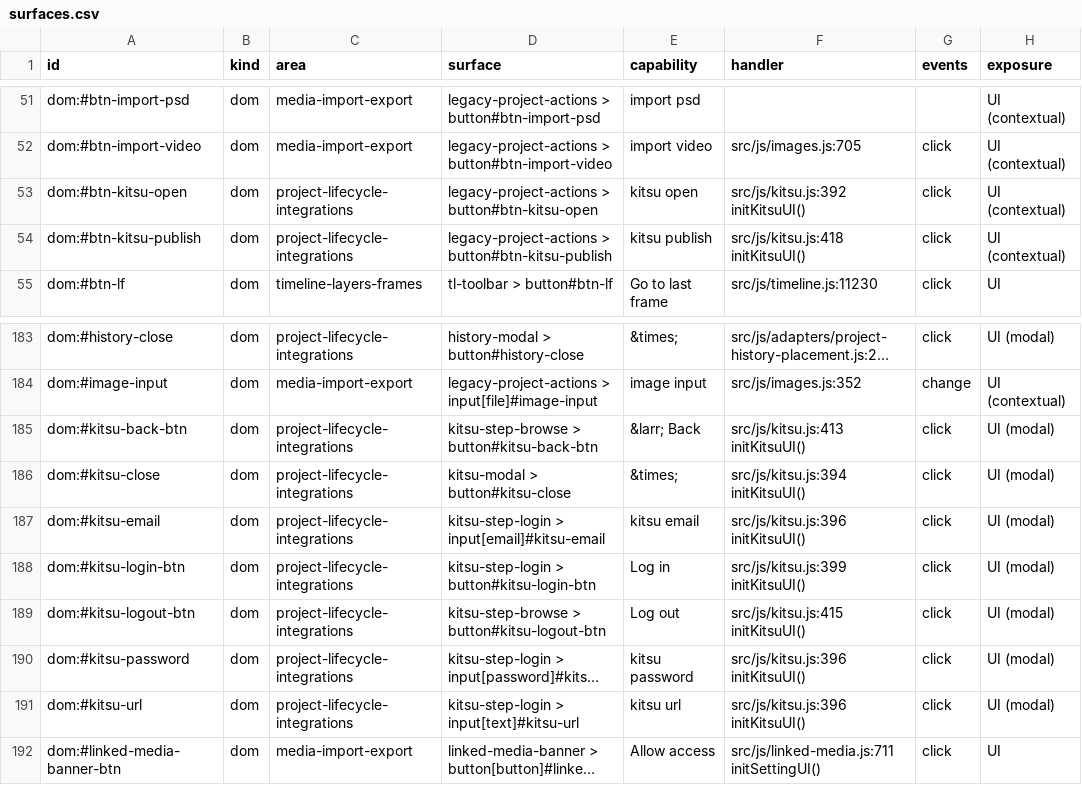
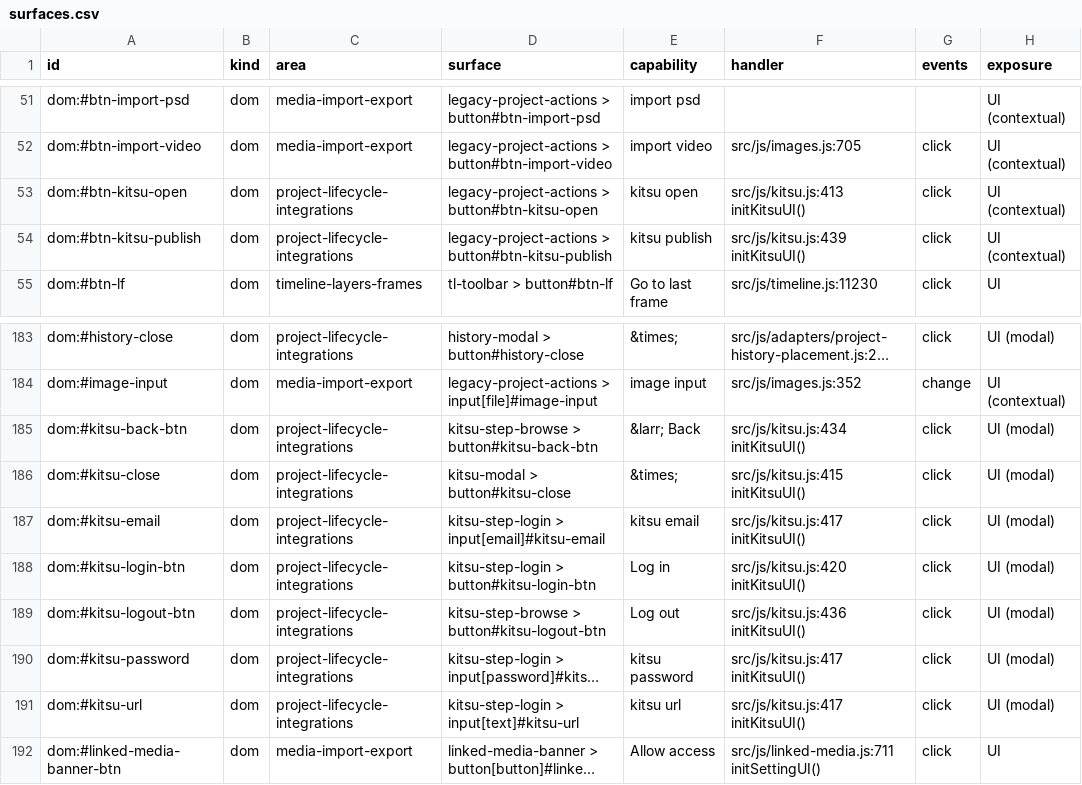
Before and after one commit to mysteropodes/nemo, a CSV file: engineering/inventory/surfaces.csv, drawn as a sheet; only a part is shown, gaps mark what is left out; long unchanged cells end in …; the diff names each change by its address in the sheet, - before the commit and + after, or states it on an @@ line.

Commit message:
Refresh app-js coverage pins and inventory

```diff
--- a/engineering/inventory/surfaces.csv
+++ b/engineering/inventory/surfaces.csv
-F53 (handler): src/js/kitsu.js:392 initKitsuUI()
+F53 (handler): src/js/kitsu.js:413 initKitsuUI()
-F54 (handler): src/js/kitsu.js:418 initKitsuUI()
+F54 (handler): src/js/kitsu.js:439 initKitsuUI()
-F185 (handler): src/js/kitsu.js:413 initKitsuUI()
+F185 (handler): src/js/kitsu.js:434 initKitsuUI()
-F186 (handler): src/js/kitsu.js:394 initKitsuUI()
+F186 (handler): src/js/kitsu.js:415 initKitsuUI()
-F187 (handler): src/js/kitsu.js:396 initKitsuUI()
+F187 (handler): src/js/kitsu.js:417 initKitsuUI()
-F188 (handler): src/js/kitsu.js:399 initKitsuUI()
+F188 (handler): src/js/kitsu.js:420 initKitsuUI()
-F189 (handler): src/js/kitsu.js:415 initKitsuUI()
+F189 (handler): src/js/kitsu.js:436 initKitsuUI()
-F190:F191 (handler): src/js/kitsu.js:396 initKitsuUI()
+F190:F191 (handler): src/js/kitsu.js:417 initKitsuUI()
```
Also changed, not shown: 3 other files.
